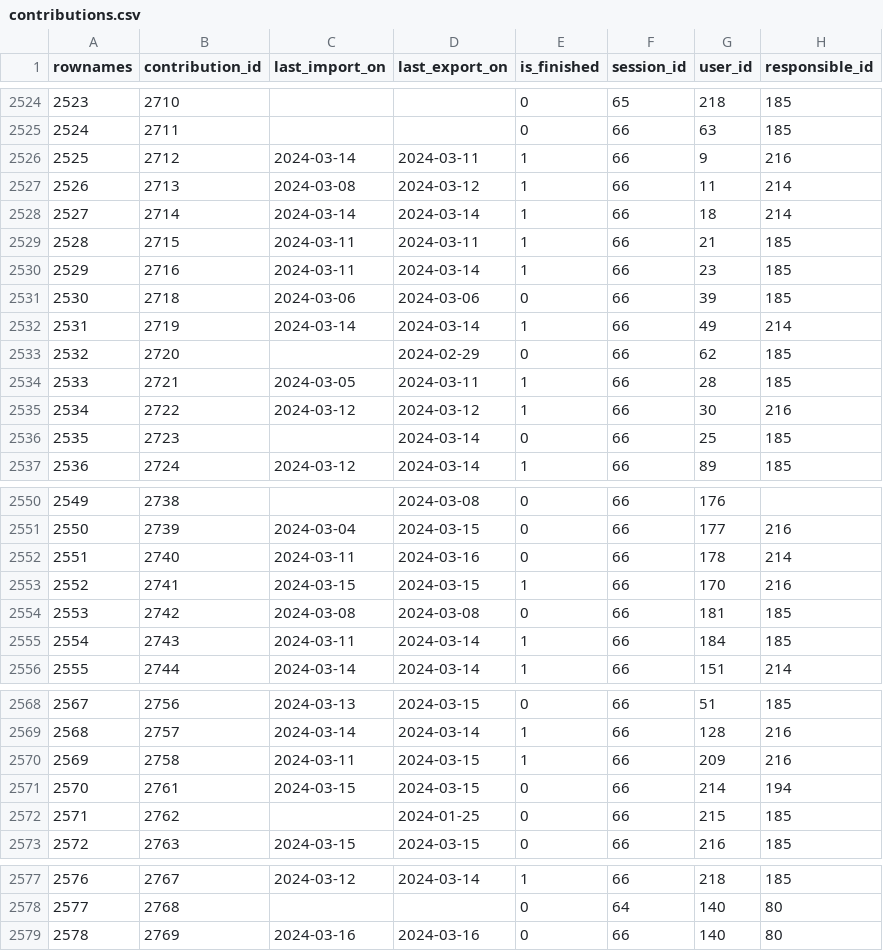
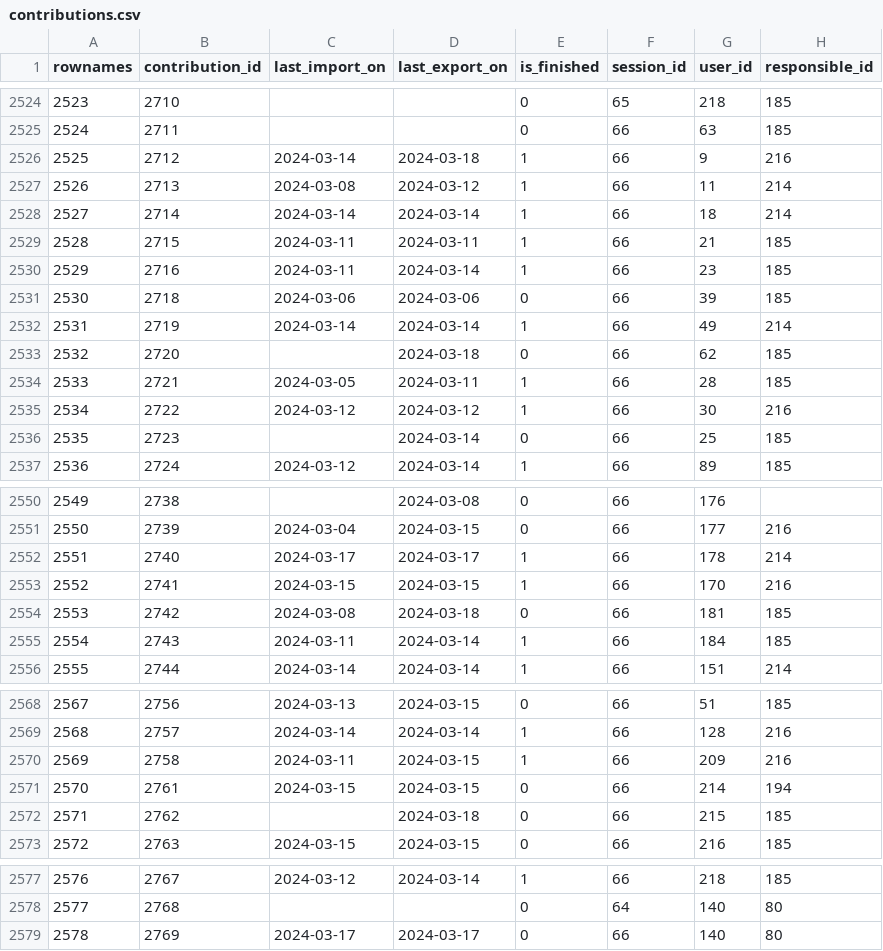
Before and after one commit to s-balandine/typology-dump, a CSV file: data/contributions.csv, drawn as a sheet; only a part is shown, gaps mark what is left out.

```diff
--- a/data/contributions.csv
+++ b/data/contributions.csv
@@ -2525,3 +2525,3 @@ rownames,contribution_id,last_import_on,last_export_on,is_finished,session_id,us
 2524,2711,,,0,66,63,185
-2525,2712,2024-03-14 ,2024-03-11 ,1,66,9,216
+2525,2712,2024-03-14 ,2024-03-18 ,1,66,9,216
 2526,2713,2024-03-08 ,2024-03-12 ,1,66,11,214
@@ -2532,3 +2532,3 @@ rownames,contribution_id,last_import_on,last_export_on,is_finished,session_id,us
 2531,2719,2024-03-14 ,2024-03-14 ,1,66,49,214
-2532,2720,,2024-02-29 ,0,66,62,185
+2532,2720,,2024-03-18 ,0,66,62,185
 2533,2721,2024-03-05 ,2024-03-11 ,1,66,28,185
@@ -2551,5 +2551,5 @@ rownames,contribution_id,last_import_on,last_export_on,is_finished,session_id,us
 2550,2739,2024-03-04 ,2024-03-15 ,0,66,177,216
-2551,2740,2024-03-11 ,2024-03-16 ,0,66,178,214
+2551,2740,2024-03-17 ,2024-03-17 ,1,66,178,214
 2552,2741,2024-03-15 ,2024-03-15 ,1,66,170,216
-2553,2742,2024-03-08 ,2024-03-08 ,0,66,181,185
+2553,2742,2024-03-08 ,2024-03-18 ,0,66,181,185
 2554,2743,2024-03-11 ,2024-03-14 ,1,66,184,185
@@ -2571,3 +2571,3 @@ rownames,contribution_id,last_import_on,last_export_on,is_finished,session_id,us
 2570,2761,2024-03-15 ,2024-03-15 ,0,66,214,194
-2571,2762,,2024-01-25 ,0,66,215,185
+2571,2762,,2024-03-18 ,0,66,215,185
 2572,2763,2024-03-15 ,2024-03-15 ,0,66,216,185
@@ -2578,2 +2578,2 @@ rownames,contribution_id,last_import_on,last_export_on,is_finished,session_id,us
 2577,2768,,,0,64,140,80
-2578,2769,2024-03-16 ,2024-03-16 ,0,66,140,80
+2578,2769,2024-03-17 ,2024-03-17 ,0,66,140,80
```
Also changed, not shown: data/d2session_history.csv, data/decisions.csv, 2 other files.
